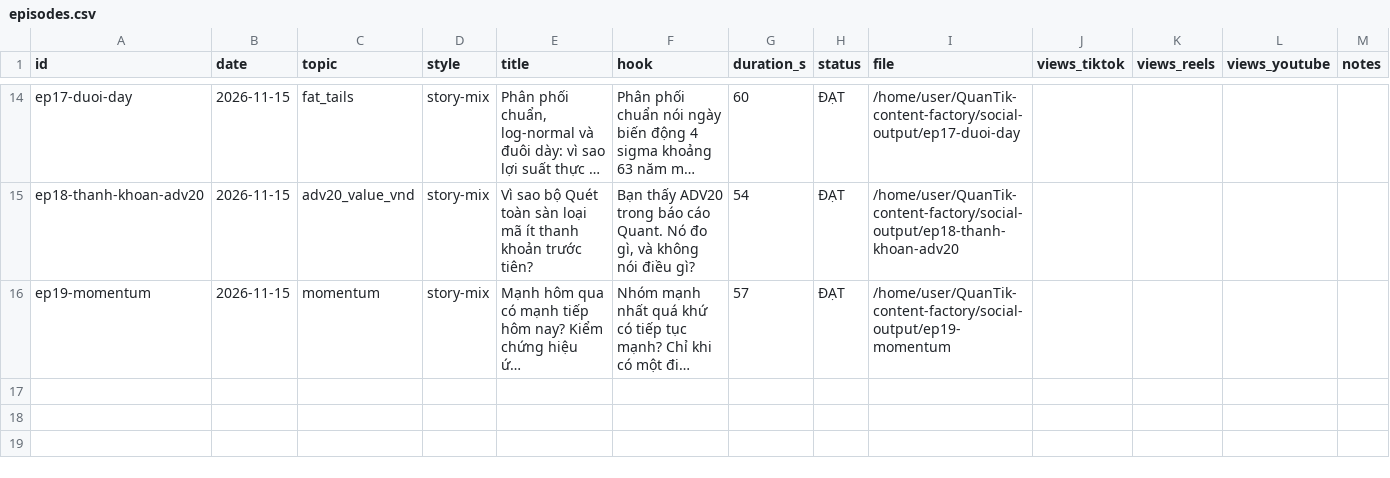
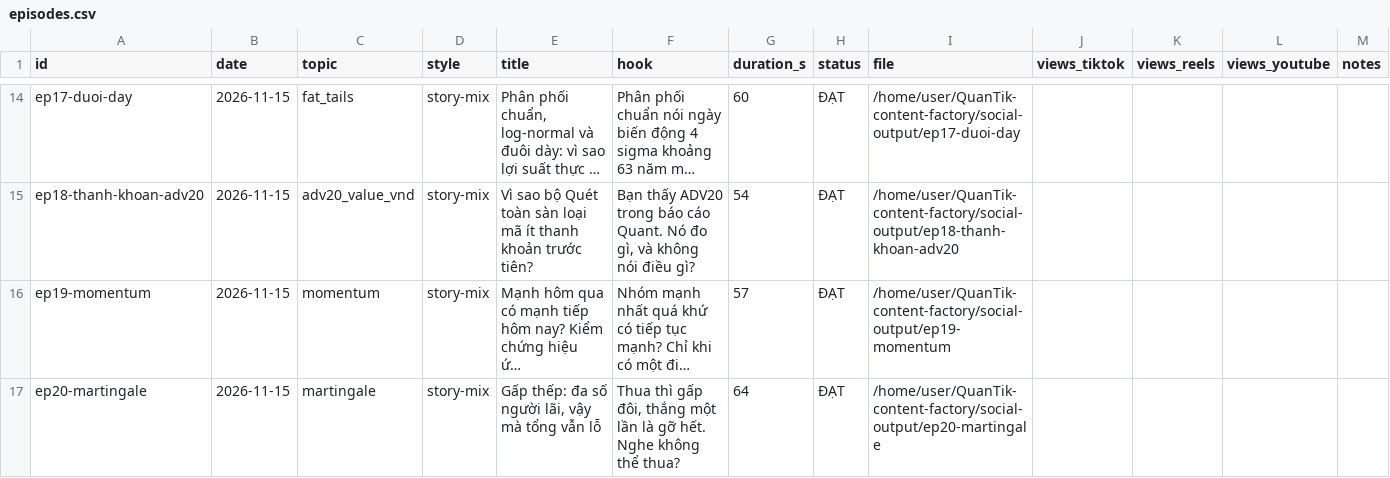
Before and after one commit to kwuangyong/QuanTik-content-factory, a CSV file: .claude/skills/quantik-video-factory/knowledge/episodes.csv, drawn as a sheet; only a part is shown, gaps mark what is left out; long unchanged cells end in …; the diff names each change by its address in the sheet, - before the commit and + after, or states it on an @@ line.

```diff
--- a/.claude/skills/quantik-video-factory/knowledge/episodes.csv
+++ b/.claude/skills/quantik-video-factory/knowledge/episodes.csv
+row 17: ep20-martingale | 2026-11-15 | martingale | story-mix | Gấp thếp: đa số người lãi, vậy mà tổng vẫn lỗ | Thua thì gấp đôi, thắng một lần là gỡ hết. Nghe không thể thua? | 64 | ĐẠT | /home/user/QuanTik-content-factory/social-output/ep20-martingale
```
